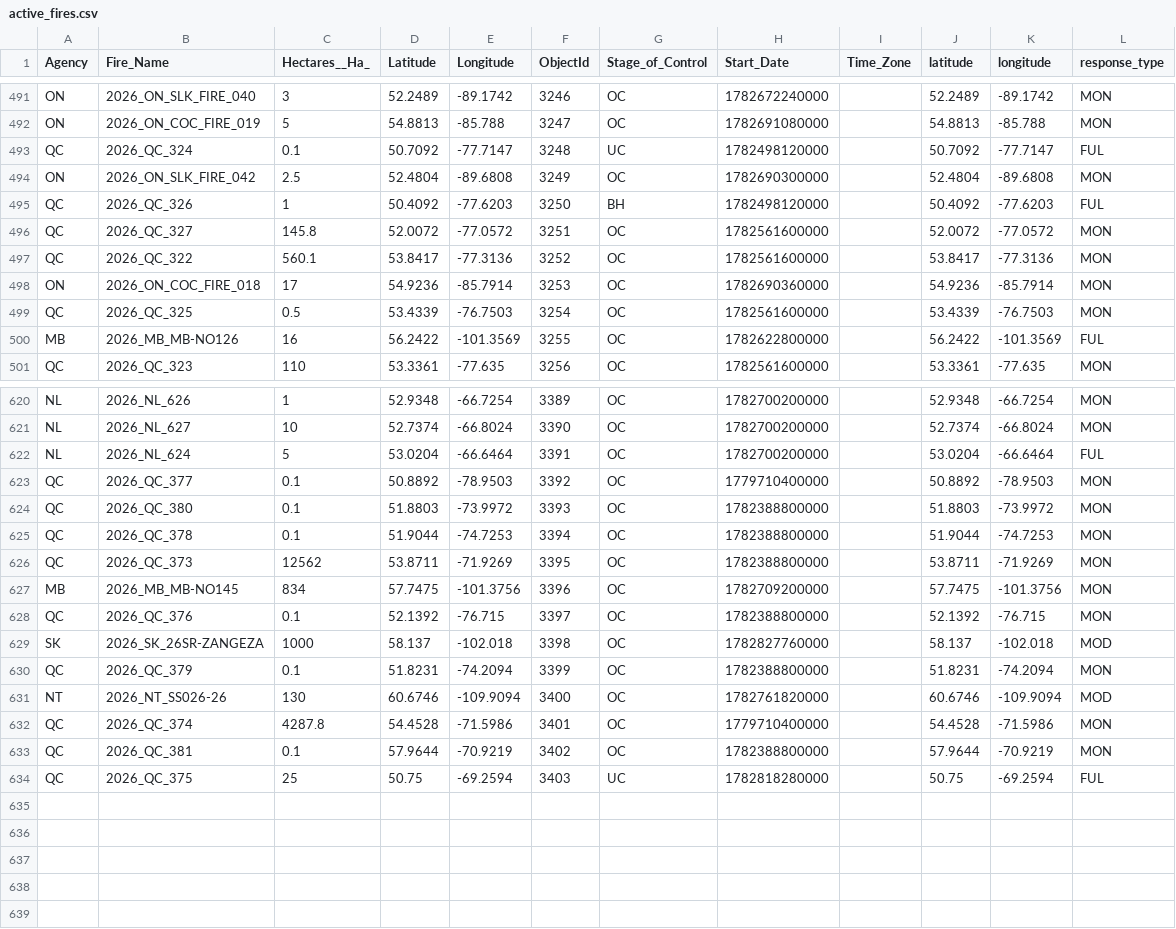
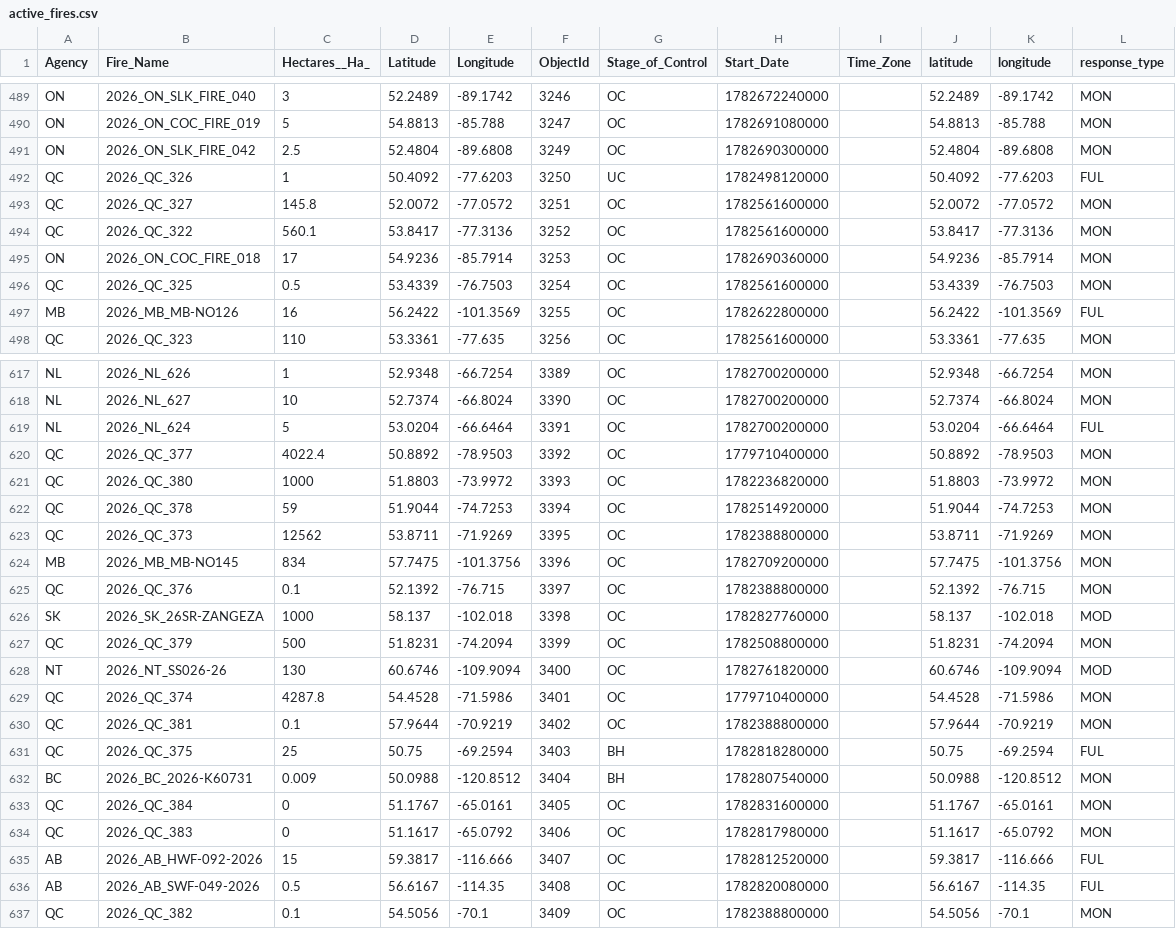
Before and after one commit to romith05/wildfire-dashboard-public, a CSV file: public_dashboard_bundle/data/active_fires.csv, drawn as a sheet; only a part is shown, gaps mark what is left out; the diff covers the shown part only.

```diff
--- a/public_dashboard_bundle/data/active_fires.csv
+++ b/public_dashboard_bundle/data/active_fires.csv
@@ -492,5 +490,4 @@ ON,2026_ON_SLK_FIRE_040,3,52.2489,-89.1742,3246,OC,1782672240000,,52.2489,-89.17
 ON,2026_ON_COC_FIRE_019,5,54.8813,-85.788,3247,OC,1782691080000,,54.8813,-85.788,MON
-QC,2026_QC_324,0.1,50.7092,-77.7147,3248,UC,1782498120000,,50.7092,-77.7147,FUL
 ON,2026_ON_SLK_FIRE_042,2.5,52.4804,-89.6808,3249,OC,1782690300000,,52.4804,-89.6808,MON
-QC,2026_QC_326,1,50.4092,-77.6203,3250,BH,1782498120000,,50.4092,-77.6203,FUL
+QC,2026_QC_326,1,50.4092,-77.6203,3250,UC,1782498120000,,50.4092,-77.6203,FUL
 QC,2026_QC_327,145.8,52.0072,-77.0572,3251,OC,1782561600000,,52.0072,-77.0572,MON
@@ -622,5 +619,5 @@ NL,2026_NL_627,10,52.7374,-66.8024,3390,OC,1782700200000,,52.7374,-66.8024,MON
 NL,2026_NL_624,5,53.0204,-66.6464,3391,OC,1782700200000,,53.0204,-66.6464,FUL
-QC,2026_QC_377,0.1,50.8892,-78.9503,3392,OC,1779710400000,,50.8892,-78.9503,MON
-QC,2026_QC_380,0.1,51.8803,-73.9972,3393,OC,1782388800000,,51.8803,-73.9972,MON
-QC,2026_QC_378,0.1,51.9044,-74.7253,3394,OC,1782388800000,,51.9044,-74.7253,MON
+QC,2026_QC_377,4022.4,50.8892,-78.9503,3392,OC,1779710400000,,50.8892,-78.9503,MON
+QC,2026_QC_380,1000,51.8803,-73.9972,3393,OC,1782236820000,,51.8803,-73.9972,MON
+QC,2026_QC_378,59,51.9044,-74.7253,3394,OC,1782514920000,,51.9044,-74.7253,MON
 QC,2026_QC_373,12562,53.8711,-71.9269,3395,OC,1782388800000,,53.8711,-71.9269,MON
@@ -629,3 +626,3 @@ QC,2026_QC_376,0.1,52.1392,-76.715,3397,OC,1782388800000,,52.1392,-76.715,MON
 SK,2026_SK_26SR-ZANGEZA,1000,58.137,-102.018,3398,OC,1782827760000,,58.137,-102.018,MOD
-QC,2026_QC_379,0.1,51.8231,-74.2094,3399,OC,1782388800000,,51.8231,-74.2094,MON
+QC,2026_QC_379,500,51.8231,-74.2094,3399,OC,1782508800000,,51.8231,-74.2094,MON
 NT,2026_NT_SS026-26,130,60.6746,-109.9094,3400,OC,1782761820000,,60.6746,-109.9094,MOD
@@ -633,2 +630,8 @@ QC,2026_QC_374,4287.8,54.4528,-71.5986,3401,OC,1779710400000,,54.4528,-71.5986,M
 QC,2026_QC_381,0.1,57.9644,-70.9219,3402,OC,1782388800000,,57.9644,-70.9219,MON
-QC,2026_QC_375,25,50.75,-69.2594,3403,UC,1782818280000,,50.75,-69.2594,FUL
+QC,2026_QC_375,25,50.75,-69.2594,3403,BH,1782818280000,,50.75,-69.2594,FUL
+BC,2026_BC_2026-K60731,0.009,50.0988,-120.8512,3404,BH,1782807540000,,50.0988,-120.8512,MON
+QC,2026_QC_384,0,51.1767,-65.0161,3405,OC,1782831600000,,51.1767,-65.0161,MON
+QC,2026_QC_383,0,51.1617,-65.0792,3406,OC,1782817980000,,51.1617,-65.0792,MON
+AB,2026_AB_HWF-092-2026,15,59.3817,-116.666,3407,OC,1782812520000,,59.3817,-116.666,FUL
+AB,2026_AB_SWF-049-2026,0.5,56.6167,-114.35,3408,OC,1782820080000,,56.6167,-114.35,FUL
+QC,2026_QC_382,0.1,54.5056,-70.1,3409,OC,1782388800000,,54.5056,-70.1,MON
```
Also changed, not shown: 2 removed rows and 13 edited cells elsewhere in this file, public_dashboard_bundle/data/prospective_validation_log.csv, 10 other files.
